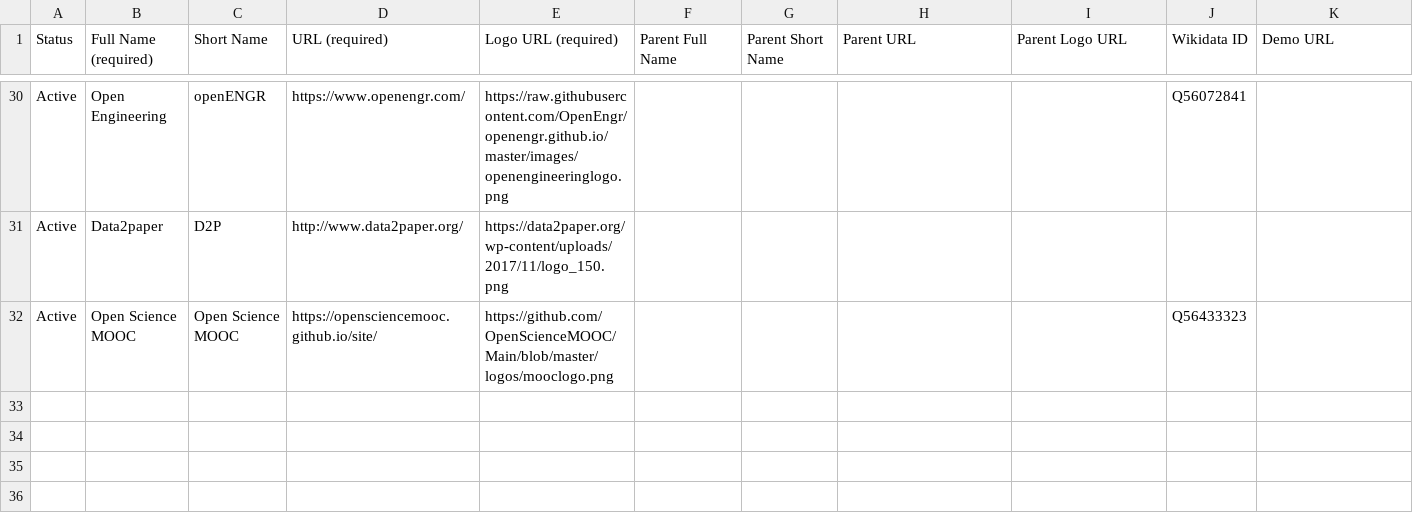
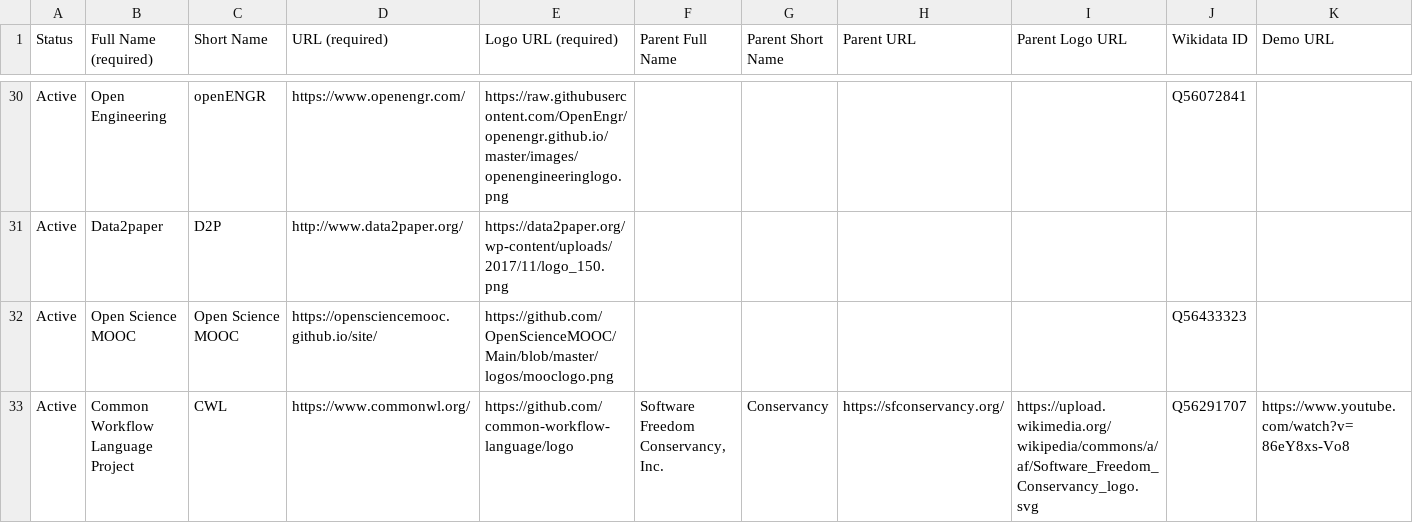
Before and after one commit to OpenScienceRoadmap/jrost, a CSV file: participants/JROSTOrganizations.csv, drawn as a sheet; only a part is shown, gaps mark what is left out; the diff names each change by its address in the sheet, - before the commit and + after, or states it on an @@ line.

```diff
--- a/participants/JROSTOrganizations.csv
+++ b/participants/JROSTOrganizations.csv
+row 33: Active | Common Workflow Language Project | CWL | https://www.commonwl.org/ | https://github.com/common-workflow-language/logo | Software Freedom Conservancy, Inc. | Conservancy | https://sfconservancy.org/ | https://upload.wikimedia.org/wikipedia/commons/a/af/Software_Freedom_Conservancy_logo.svg | Q56291707 | https://www.youtube.com/watch?v=86eY8xs-Vo8
```
Also changed, not shown: participants/JROSTPeople.csv.
